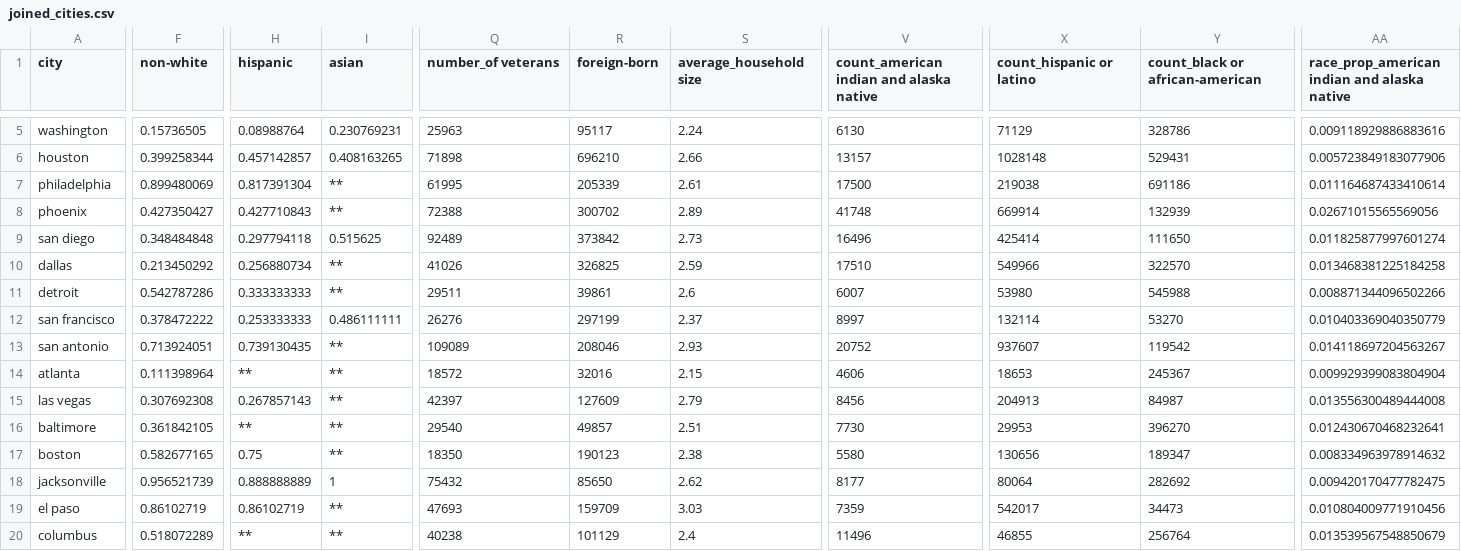
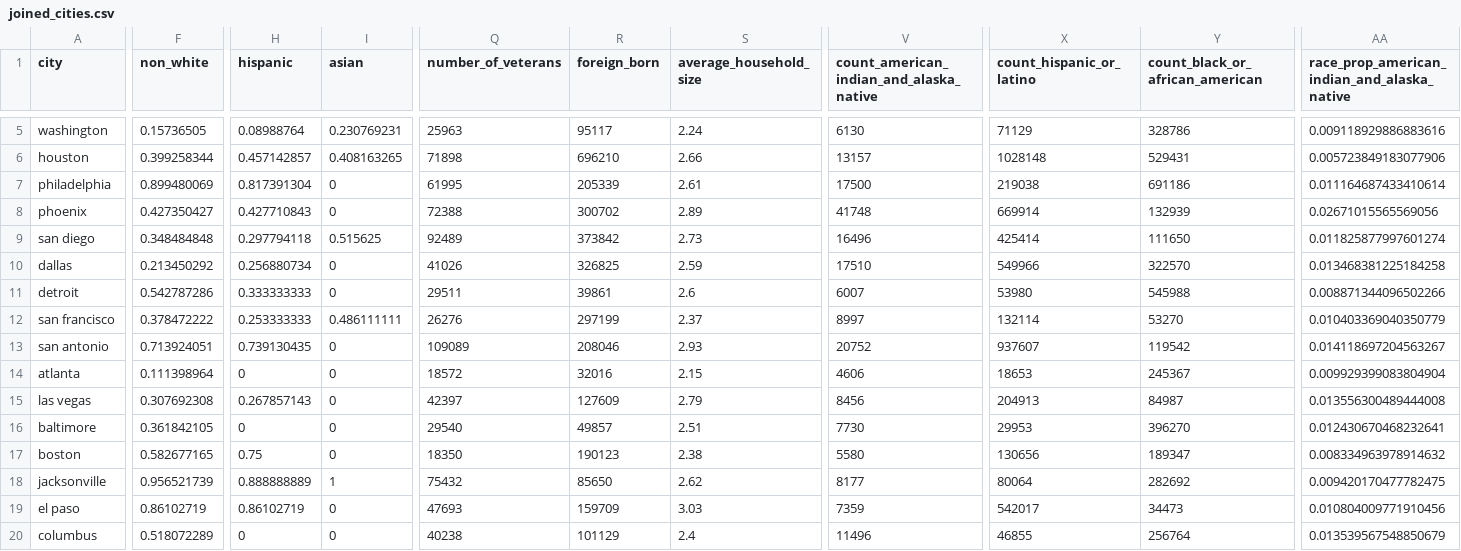
Before and after one commit to Ave-Wat/Stat220FinalProject, a CSV file: data/joined_cities.csv, drawn as a sheet; only a part is shown, gaps mark what is left out; the diff covers the shown part only; the diff names each change by its address in the sheet, - before the commit and + after, or states it on an @@ line.

```diff
--- a/data/joined_cities.csv
+++ b/data/joined_cities.csv
-F1: non-white
+F1: non_white
-Q1: number_of veterans
+Q1: number_of_veterans
-R1: foreign-born
+R1: foreign_born
-S1: average_household size
+S1: average_household_size
-V1: count_american indian and alaska native
+V1: count_american_indian_and_alaska_native
-X1: count_hispanic or latino
+X1: count_hispanic_or_latino
-Y1: count_black or african-american
+Y1: count_black_or_african_american
-AA1: race_prop_american indian and alaska native
+AA1: race_prop_american_indian_and_alaska_native
-I7:I8 (asian): **
+I7:I8 (asian): 0
-I10:I11 (asian): **
+I10:I11 (asian): 0
-I13:I17 (asian): **
+I13:I17 (asian): 0
-H14 (hispanic): **
+H14 (hispanic): 0
-H16 (hispanic): **
+H16 (hispanic): 0
-I19:I20 (asian): **
+I19:I20 (asian): 0
-H20 (hispanic): **
+H20 (hispanic): 0
```
Also changed, not shown: 99 edited cells elsewhere in this file, 1 other file.
